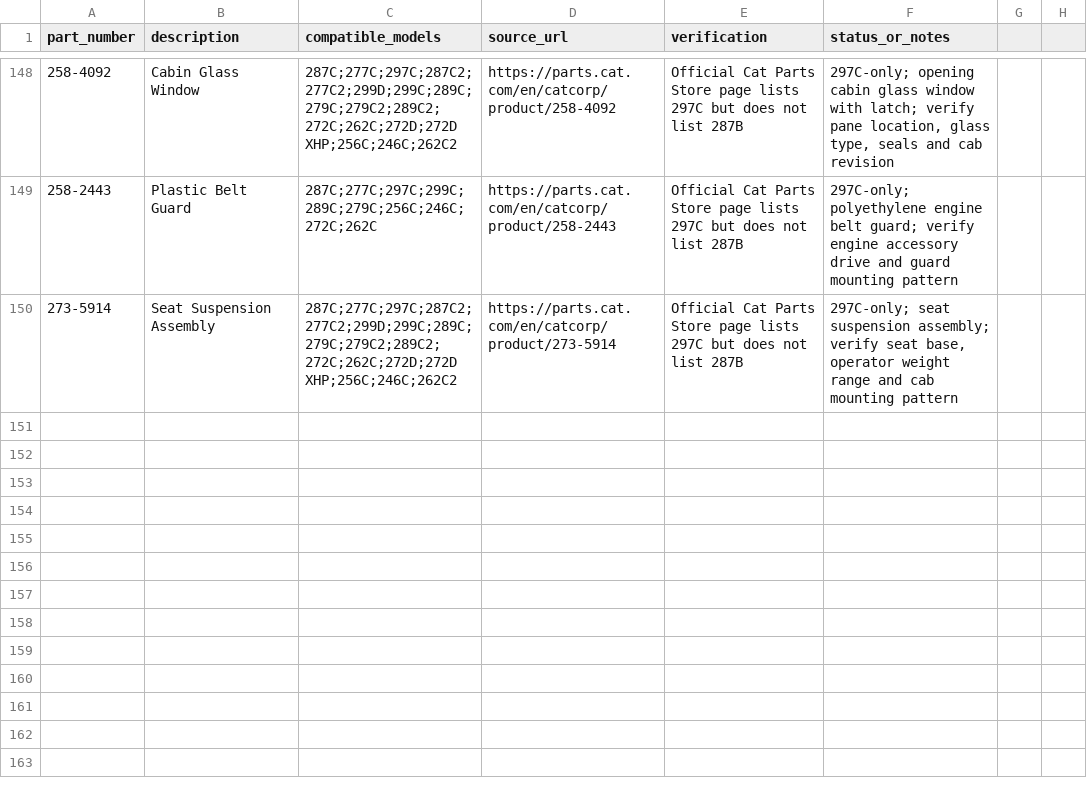
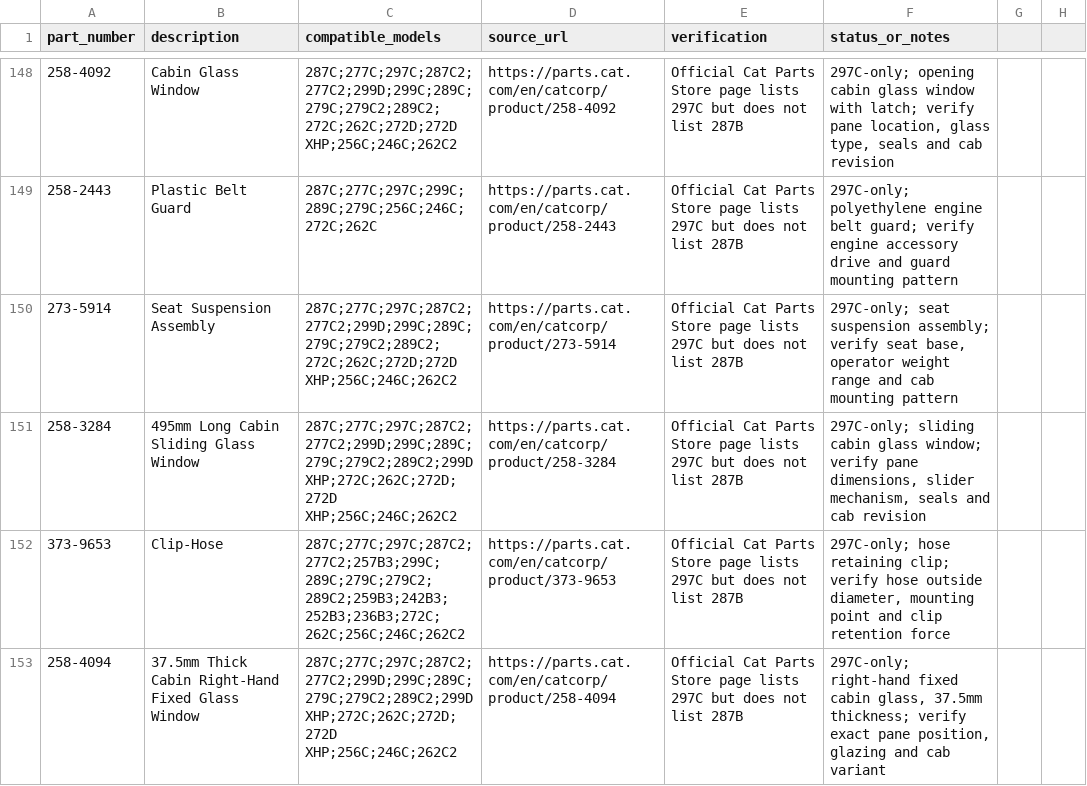
Before and after one commit to saeed860/Amoot-Machine, a CSV file: data/cat-297c-only-official-parts-2026-11-25.csv, drawn as a sheet; only a part is shown, gaps mark what is left out.

Commit message:
Record Cat 297C-only window and hose clip fitments

```diff
--- a/data/cat-297c-only-official-parts-2026-11-25.csv
+++ b/data/cat-297c-only-official-parts-2026-11-25.csv
@@ -150 +150,4 @@ part_number,description,compatible_models,source_url,verification,status_or_note
 "273-5914","Seat Suspension Assembly","287C;277C;297C;287C2;277C2;299D;299C;289C;279C;279C2;289C2;272C;262C;272D;272D XHP;256C;246C;262C2","https://parts.cat.com/en/catcorp/product/273-5914","Official Cat Parts Store page lists 297C but does not list 287B","297C-only; seat suspension assembly; verify seat base, operator weight range and cab mounting pattern"
+"258-3284","495mm Long Cabin Sliding Glass Window","287C;277C;297C;287C2;277C2;299D;299C;289C;279C;279C2;289C2;299D XHP;272C;262C;272D;272D XHP;256C;246C;262C2","https://parts.cat.com/en/catcorp/product/258-3284","Official Cat Parts Store page lists 297C but does not list 287B","297C-only; sliding cabin glass window; verify pane dimensions, slider mechanism, seals and cab revision"
+"373-9653","Clip-Hose","287C;277C;297C;287C2;277C2;257B3;299C;289C;279C;279C2;289C2;259B3;242B3;252B3;236B3;272C;262C;256C;246C;262C2","https://parts.cat.com/en/catcorp/product/373-9653","Official Cat Parts Store page lists 297C but does not list 287B","297C-only; hose retaining clip; verify hose outside diameter, mounting point and clip retention force"
+"258-4094","37.5mm Thick Cabin Right-Hand Fixed Glass Window","287C;277C;297C;287C2;277C2;299D;299C;289C;279C;279C2;289C2;299D XHP;272C;262C;272D;272D XHP;256C;246C;262C2","https://parts.cat.com/en/catcorp/product/258-4094","Official Cat Parts Store page lists 297C but does not list 287B","297C-only; right-hand fixed cabin glass, 37.5mm thickness; verify exact pane position, glazing and cab variant"
```
